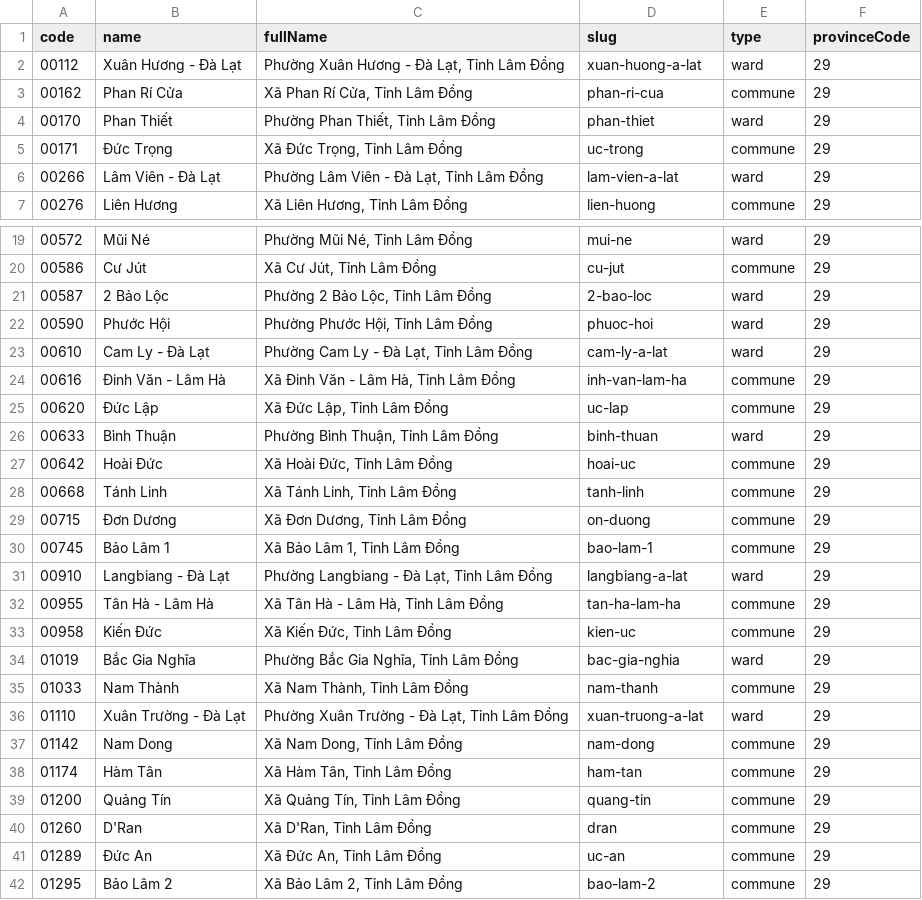
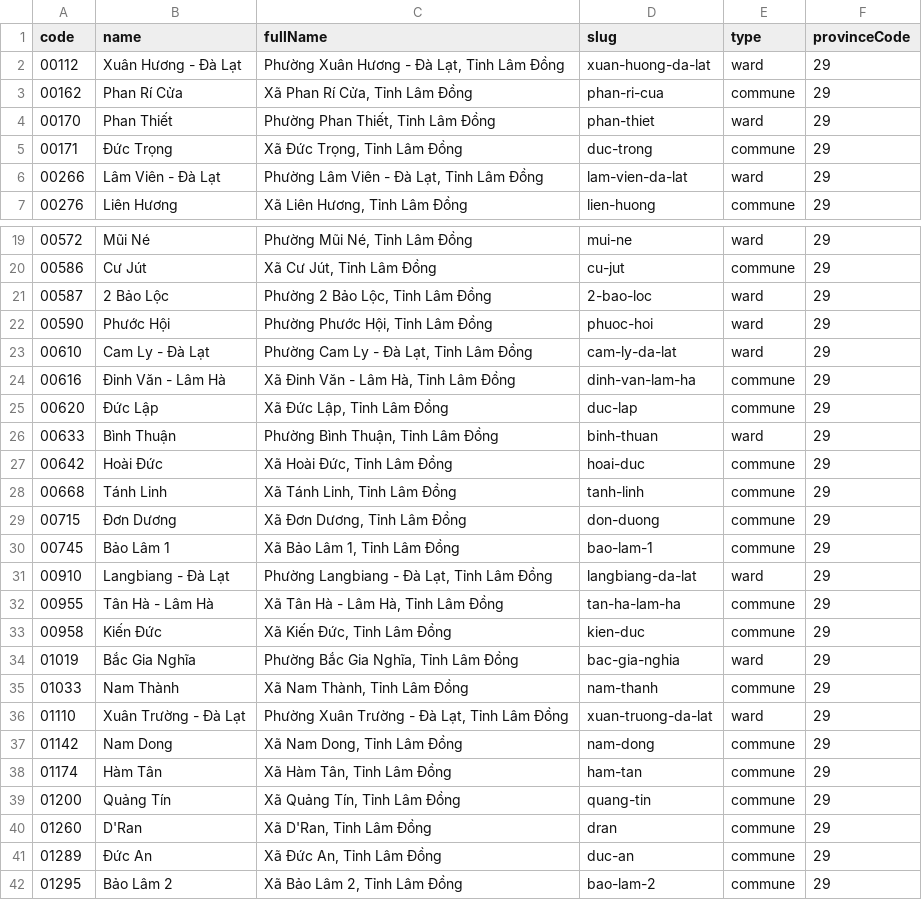
Before and after one commit to khanhk8a/vn-geo, a CSV file: csv/single/29-lam-dong.csv, drawn as a sheet; only a part is shown, gaps mark what is left out; the diff covers the shown part only.

```diff
--- a/csv/single/29-lam-dong.csv
+++ b/csv/single/29-lam-dong.csv
@@ -1,7 +1,7 @@
 code,name,fullName,slug,type,provinceCode
-00112,"Xuân Hương - Đà Lạt","Phường Xuân Hương - Đà Lạt, Tỉnh Lâm Đồng",xuan-huong-a-lat,ward,29
+00112,"Xuân Hương - Đà Lạt","Phường Xuân Hương - Đà Lạt, Tỉnh Lâm Đồng",xuan-huong-da-lat,ward,29
 00162,"Phan Rí Cửa","Xã Phan Rí Cửa, Tỉnh Lâm Đồng",phan-ri-cua,commune,29
 00170,"Phan Thiết","Phường Phan Thiết, Tỉnh Lâm Đồng",phan-thiet,ward,29
-00171,"Đức Trọng","Xã Đức Trọng, Tỉnh Lâm Đồng",uc-trong,commune,29
-00266,"Lâm Viên - Đà Lạt","Phường Lâm Viên - Đà Lạt, Tỉnh Lâm Đồng",lam-vien-a-lat,ward,29
+00171,"Đức Trọng","Xã Đức Trọng, Tỉnh Lâm Đồng",duc-trong,commune,29
+00266,"Lâm Viên - Đà Lạt","Phường Lâm Viên - Đà Lạt, Tỉnh Lâm Đồng",lam-vien-da-lat,ward,29
 00276,"Liên Hương","Xã Liên Hương, Tỉnh Lâm Đồng",lien-huong,commune,29
@@ -22,16 +22,16 @@ code,name,fullName,slug,type,provinceCode
 00590,"Phước Hội","Phường Phước Hội, Tỉnh Lâm Đồng",phuoc-hoi,ward,29
-00610,"Cam Ly - Đà Lạt","Phường Cam Ly - Đà Lạt, Tỉnh Lâm Đồng",cam-ly-a-lat,ward,29
-00616,"Đinh Văn - Lâm Hà","Xã Đinh Văn - Lâm Hà, Tỉnh Lâm Đồng",inh-van-lam-ha,commune,29
-00620,"Đức Lập","Xã Đức Lập, Tỉnh Lâm Đồng",uc-lap,commune,29
+00610,"Cam Ly - Đà Lạt","Phường Cam Ly - Đà Lạt, Tỉnh Lâm Đồng",cam-ly-da-lat,ward,29
+00616,"Đinh Văn - Lâm Hà","Xã Đinh Văn - Lâm Hà, Tỉnh Lâm Đồng",dinh-van-lam-ha,commune,29
+00620,"Đức Lập","Xã Đức Lập, Tỉnh Lâm Đồng",duc-lap,commune,29
 00633,"Bình Thuận","Phường Bình Thuận, Tỉnh Lâm Đồng",binh-thuan,ward,29
-00642,"Hoài Đức","Xã Hoài Đức, Tỉnh Lâm Đồng",hoai-uc,commune,29
+00642,"Hoài Đức","Xã Hoài Đức, Tỉnh Lâm Đồng",hoai-duc,commune,29
 00668,"Tánh Linh","Xã Tánh Linh, Tỉnh Lâm Đồng",tanh-linh,commune,29
-00715,"Đơn Dương","Xã Đơn Dương, Tỉnh Lâm Đồng",on-duong,commune,29
+00715,"Đơn Dương","Xã Đơn Dương, Tỉnh Lâm Đồng",don-duong,commune,29
 00745,"Bảo Lâm 1","Xã Bảo Lâm 1, Tỉnh Lâm Đồng",bao-lam-1,commune,29
-00910,"Langbiang - Đà Lạt","Phường Langbiang - Đà Lạt, Tỉnh Lâm Đồng",langbiang-a-lat,ward,29
+00910,"Langbiang - Đà Lạt","Phường Langbiang - Đà Lạt, Tỉnh Lâm Đồng",langbiang-da-lat,ward,29
 00955,"Tân Hà - Lâm Hà","Xã Tân Hà - Lâm Hà, Tỉnh Lâm Đồng",tan-ha-lam-ha,commune,29
-00958,"Kiến Đức","Xã Kiến Đức, Tỉnh Lâm Đồng",kien-uc,commune,29
+00958,"Kiến Đức","Xã Kiến Đức, Tỉnh Lâm Đồng",kien-duc,commune,29
 01019,"Bắc Gia Nghĩa","Phường Bắc Gia Nghĩa, Tỉnh Lâm Đồng",bac-gia-nghia,ward,29
 01033,"Nam Thành","Xã Nam Thành, Tỉnh Lâm Đồng",nam-thanh,commune,29
-01110,"Xuân Trường - Đà Lạt","Phường Xuân Trường - Đà Lạt, Tỉnh Lâm Đồng",xuan-truong-a-lat,ward,29
+01110,"Xuân Trường - Đà Lạt","Phường Xuân Trường - Đà Lạt, Tỉnh Lâm Đồng",xuan-truong-da-lat,ward,29
 01142,"Nam Dong","Xã Nam Dong, Tỉnh Lâm Đồng",nam-dong,commune,29
@@ -40,3 +40,3 @@ code,name,fullName,slug,type,provinceCode
 01260,"D'Ran","Xã D'Ran, Tỉnh Lâm Đồng",dran,commune,29
-01289,"Đức An","Xã Đức An, Tỉnh Lâm Đồng",uc-an,commune,29
+01289,"Đức An","Xã Đức An, Tỉnh Lâm Đồng",duc-an,commune,29
 01295,"Bảo Lâm 2","Xã Bảo Lâm 2, Tỉnh Lâm Đồng",bao-lam-2,commune,29
```
Also changed, not shown: 25 edited cells elsewhere in this file, csv/single/01-ha-noi.csv, csv/single/06-phu-tho.csv, 36 other files.
